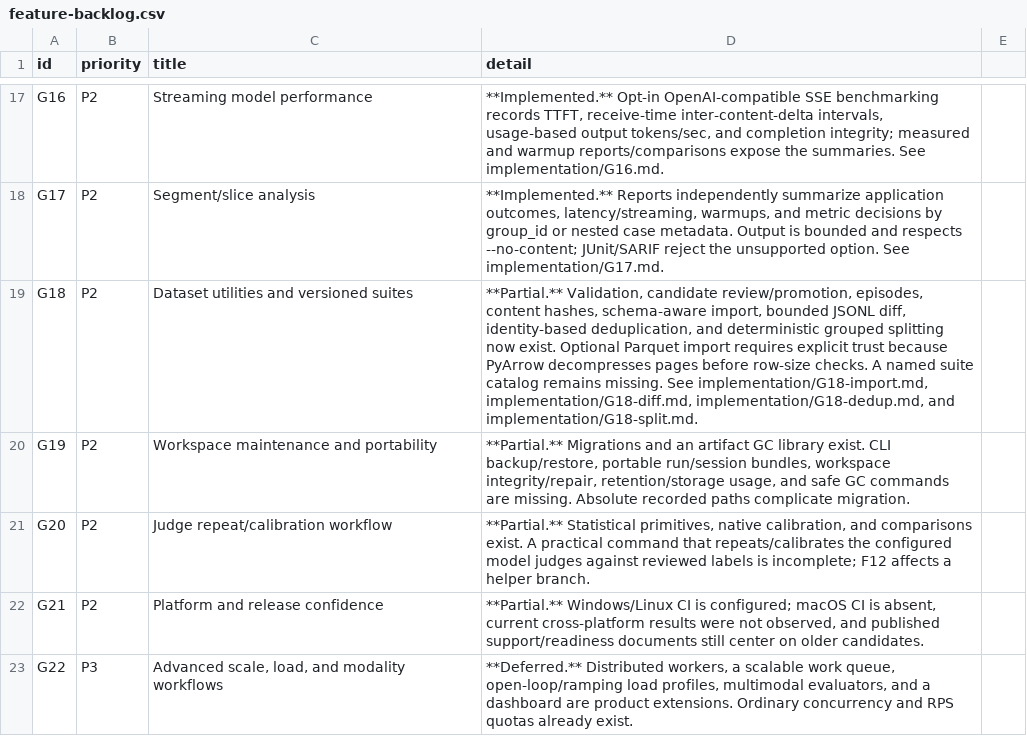
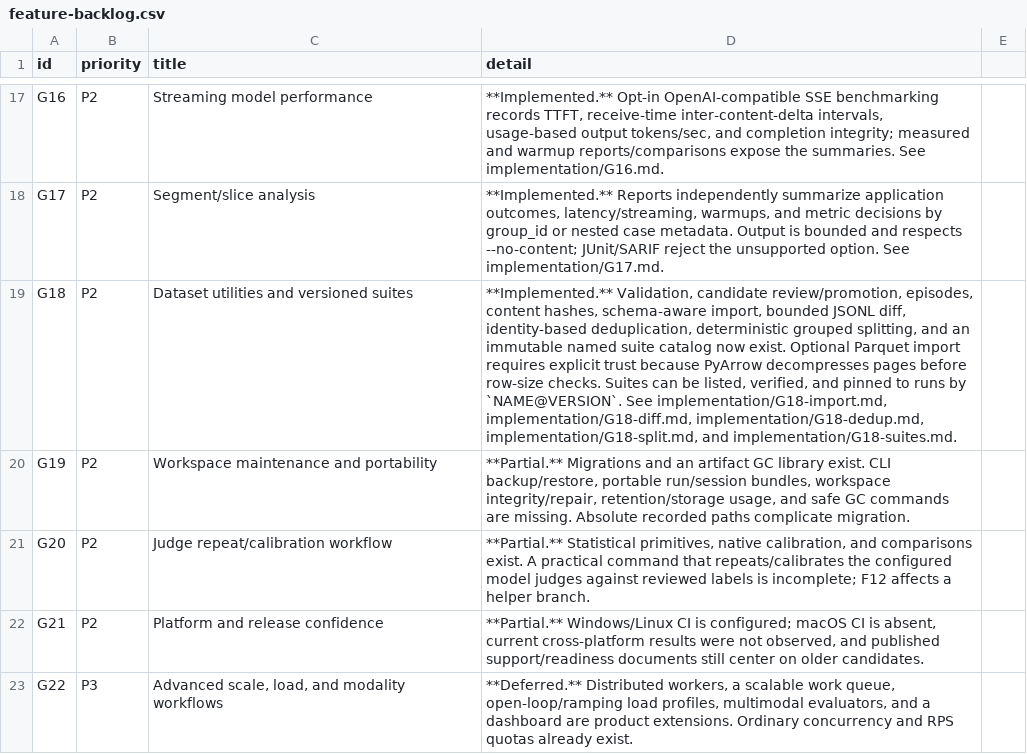
Before and after one commit to HaisamAbbas/BenchCraft, a CSV file: docs/audit/2026-10-08/feature-backlog.csv, drawn as a sheet; only a part is shown, gaps mark what is left out; the diff names each change by its address in the sheet, - before the commit and + after, or states it on an @@ line.

Commit message:
docs(audit): record G18 named suite delivery

```diff
--- a/docs/audit/2026-10-08/feature-backlog.csv
+++ b/docs/audit/2026-10-08/feature-backlog.csv
-D19 (detail): **Partial.** Validation, candidate review/promotion, episodes, content hashes, schema-aware import, bounded JSONL diff, identity-based deduplication, and deterministic grouped splitting now exist. Optional Parquet import requires explicit trust because PyArrow decompresses pages before row-size checks. A named suite catalog remains missing. See implementation/G18-import.md, implementation/G18-diff.md, implementation/G18-dedup.md, and implementation/G18-split.md.
+D19 (detail): **Implemented.** Validation, candidate review/promotion, episodes, content hashes, schema-aware import, bounded JSONL diff, identity-based deduplication, deterministic grouped splitting, and an immutable named suite catalog now exist. Optional Parquet import requires explicit trust because PyArrow decompresses pages before row-size checks. Suites can be listed, verified, and pinned to runs by `NAME@VERSION`. See implementation/G18-import.md, implementation/G18-diff.md, implementation/G18-dedup.md, implementation/G18-split.md, and implementation/G18-suites.md.
```
Also changed, not shown: 4 other files.
